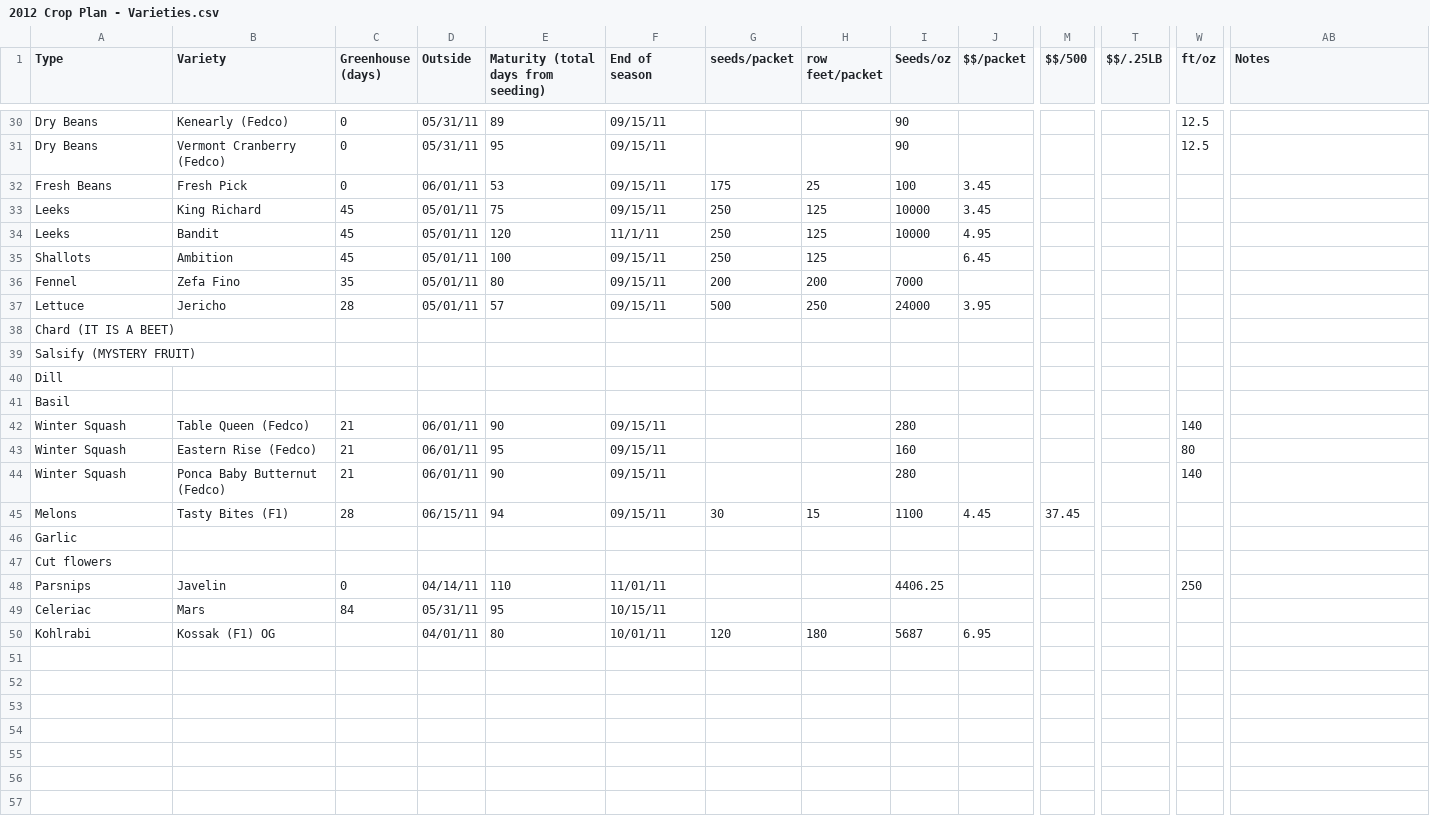
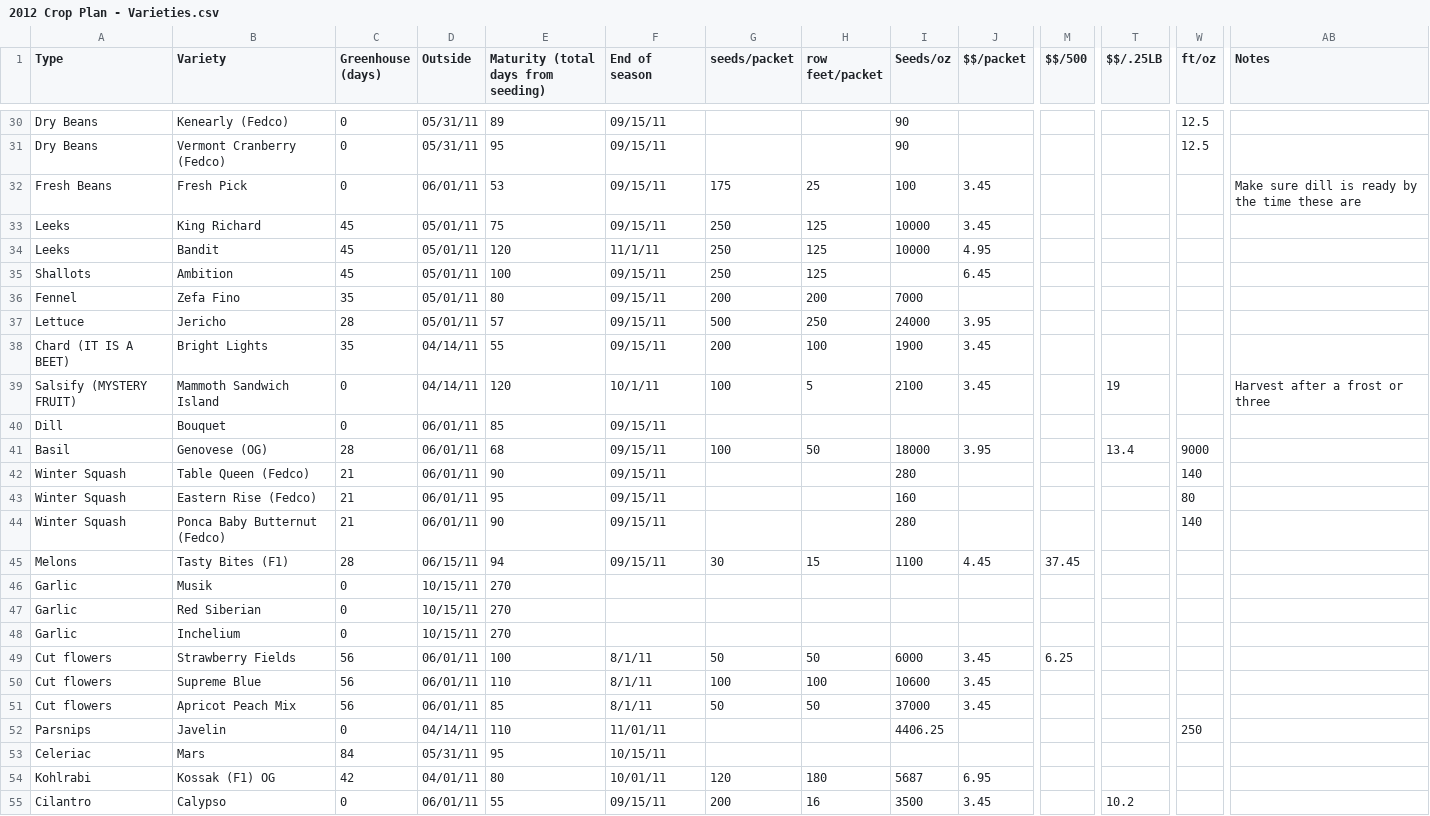
Before and after one commit to exarkun/farmplan, a CSV file: 2012 Crop Plan - Varieties.csv, drawn as a sheet; only a part is shown, gaps mark what is left out; removed rows and columns are numbered as before the commit, all else as after; rows hold the shown columns only; the diff names each change by its address in the sheet, - before the commit and + after, or states it on an @@ line.

Commit message:
Some more varieties

```diff
--- a/2012 Crop Plan - Varieties.csv
+++ b/2012 Crop Plan - Varieties.csv
-AB32 (Notes): (empty)
+AB32 (Notes): Make sure dill is ready by the time these are
-row 38: Chard (IT IS A BEET)
-row 39: Salsify (MYSTERY FRUIT)
-row 40: Dill
-row 41: Basil
+row 38: Chard (IT IS A BEET) | Bright Lights | 35 | 04/14/11 | 55 | 09/15/11 | 200 | 100 | 1900 | 3.45
+row 39: Salsify (MYSTERY FRUIT) | Mammoth Sandwich Island | 0 | 04/14/11 | 120 | 10/1/11 | 100 | 5 | 2100 | 3.45 |  | 19 |  | Harvest after a frost or three
+row 40: Dill | Bouquet | 0 | 06/01/11 | 85 | 09/15/11
+row 41: Basil | Genovese (OG) | 28 | 06/01/11 | 68 | 09/15/11 | 100 | 50 | 18000 | 3.95 |  | 13.4 | 9000
-row 46: Garlic
-row 47: Cut flowers
+row 46: Garlic | Musik | 0 | 10/15/11 | 270
+row 47: Garlic | Red Siberian | 0 | 10/15/11 | 270
+row 48: Garlic | Inchelium | 0 | 10/15/11 | 270
+row 49: Cut flowers | Strawberry Fields | 56 | 06/01/11 | 100 | 8/1/11 | 50 | 50 | 6000 | 3.45 | 6.25
+row 50: Cut flowers | Supreme Blue | 56 | 06/01/11 | 110 | 8/1/11 | 100 | 100 | 10600 | 3.45
+row 51: Cut flowers | Apricot Peach Mix | 56 | 06/01/11 | 85 | 8/1/11 | 50 | 50 | 37000 | 3.45
-C54 (Greenhouse (days)): (empty)
+C54 (Greenhouse (days)): 42
+row 55: Cilantro | Calypso | 0 | 06/01/11 | 55 | 09/15/11 | 200 | 16 | 3500 | 3.45 |  | 10.2
```
Also changed, not shown: 2012 Crop Plan.csv.
